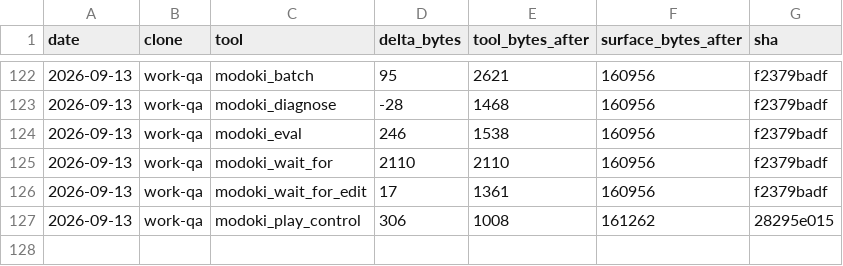
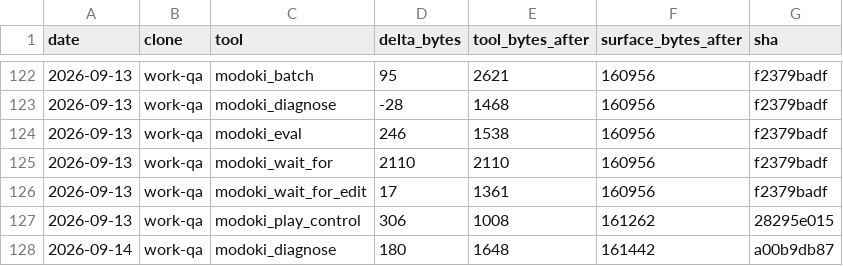
Before and after one commit to lsgmasa33/modoki-engine, a CSV file: engine/tools/modoki-mcp/ledger/work-qa.csv, drawn as a sheet; only a part is shown, gaps mark what is left out; the diff names each change by its address in the sheet, - before the commit and + after, or states it on an @@ line.

```diff
--- a/engine/tools/modoki-mcp/ledger/work-qa.csv
+++ b/engine/tools/modoki-mcp/ledger/work-qa.csv
+row 128: 2026-09-14 | work-qa | modoki_diagnose | 180 | 1648 | 161442 | a00b9db87
```
Also changed, not shown: 17 other files.
